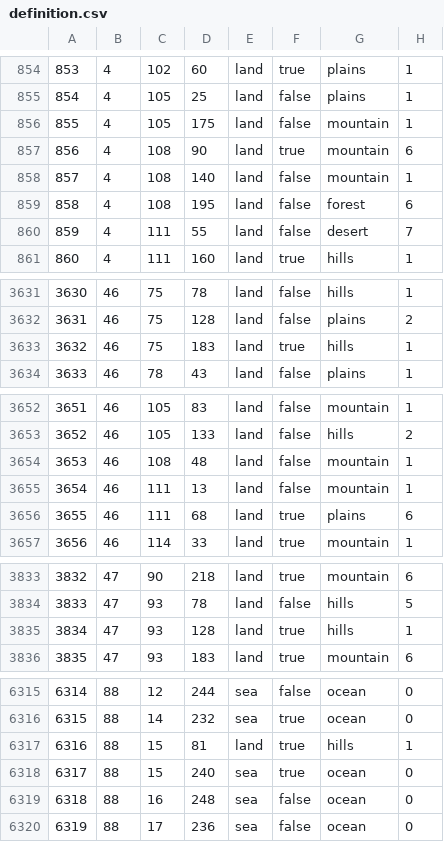
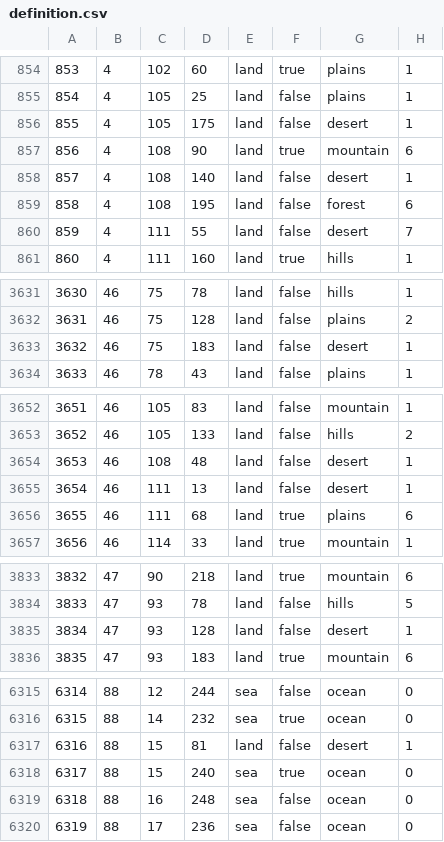
Before and after one commit to vincent-wagner/HFU, a CSV file: map/definition.csv, drawn as a sheet; only a part is shown, gaps mark what is left out; the diff covers the shown part only.

```diff
--- a/map/definition.csv
+++ b/map/definition.csv
@@ -855,5 +855,5 @@
 854;4;105;25;land;false;plains;1
-855;4;105;175;land;false;mountain;1
+855;4;105;175;land;false;desert;1
 856;4;108;90;land;true;mountain;6
-857;4;108;140;land;false;mountain;1
+857;4;108;140;land;false;desert;1
 858;4;108;195;land;false;forest;6
@@ -3632,3 +3632,3 @@
 3631;46;75;128;land;false;plains;2
-3632;46;75;183;land;true;hills;1
+3632;46;75;183;land;false;desert;1
 3633;46;78;43;land;false;plains;1
@@ -3653,4 +3653,4 @@
 3652;46;105;133;land;false;hills;2
-3653;46;108;48;land;false;mountain;1
-3654;46;111;13;land;false;mountain;1
+3653;46;108;48;land;false;desert;1
+3654;46;111;13;land;false;desert;1
 3655;46;111;68;land;true;plains;6
@@ -3834,3 +3834,3 @@
 3833;47;93;78;land;false;hills;5
-3834;47;93;128;land;true;hills;1
+3834;47;93;128;land;false;desert;1
 3835;47;93;183;land;true;mountain;6
@@ -6316,3 +6316,3 @@
 6315;88;14;232;sea;true;ocean;0
-6316;88;15;81;land;true;hills;1
+6316;88;15;81;land;false;desert;1
 6317;88;15;240;sea;true;ocean;0
```
Also changed, not shown: 21 edited cells elsewhere in this file, 23 other files.
